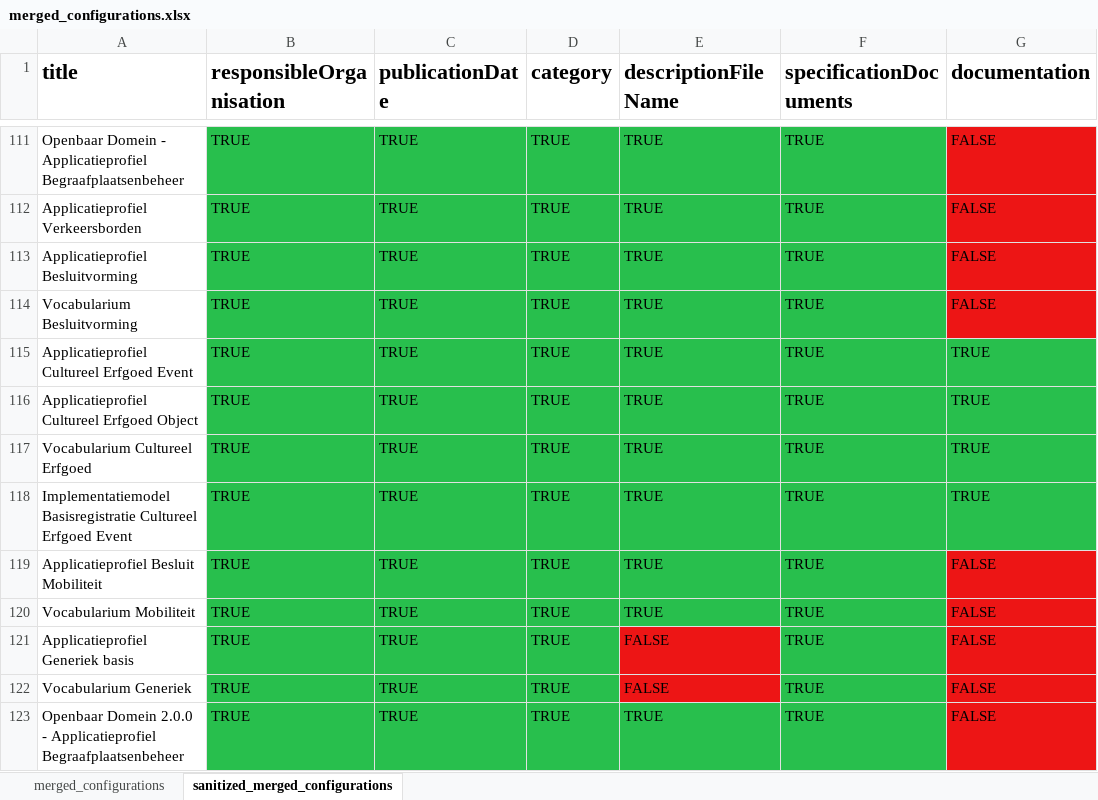
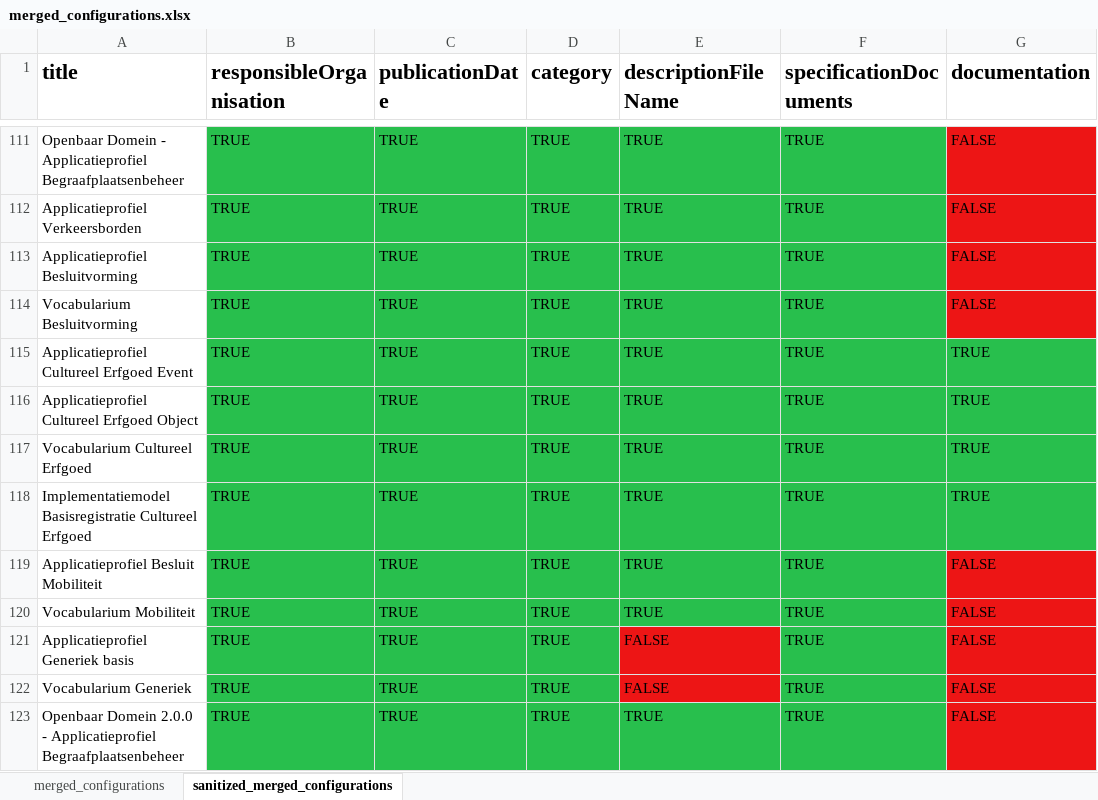
Before and after one commit to Informatievlaanderen/OSLO-Standaardenregister-validator, an Excel workbook: report/merged_configurations.xlsx, sheet sanitized_merged_configurations, drawn as a sheet; only a part is shown, gaps mark what is left out; values as stored, in another font and other column widths than the file's, no borders; the diff names each change by its address in the sheet, - before the commit and + after, or states it on an @@ line.

```diff
--- a/report/merged_configurations.xlsx (sheet sanitized_merged_configurations)
+++ b/report/merged_configurations.xlsx (sheet sanitized_merged_configurations)
-A118 (title): …Cultureel Erfgoed Event
+A118 (title): …Cultureel Erfgoed
```
Also changed, not shown: sheet merged_configurations, 4 other files.
